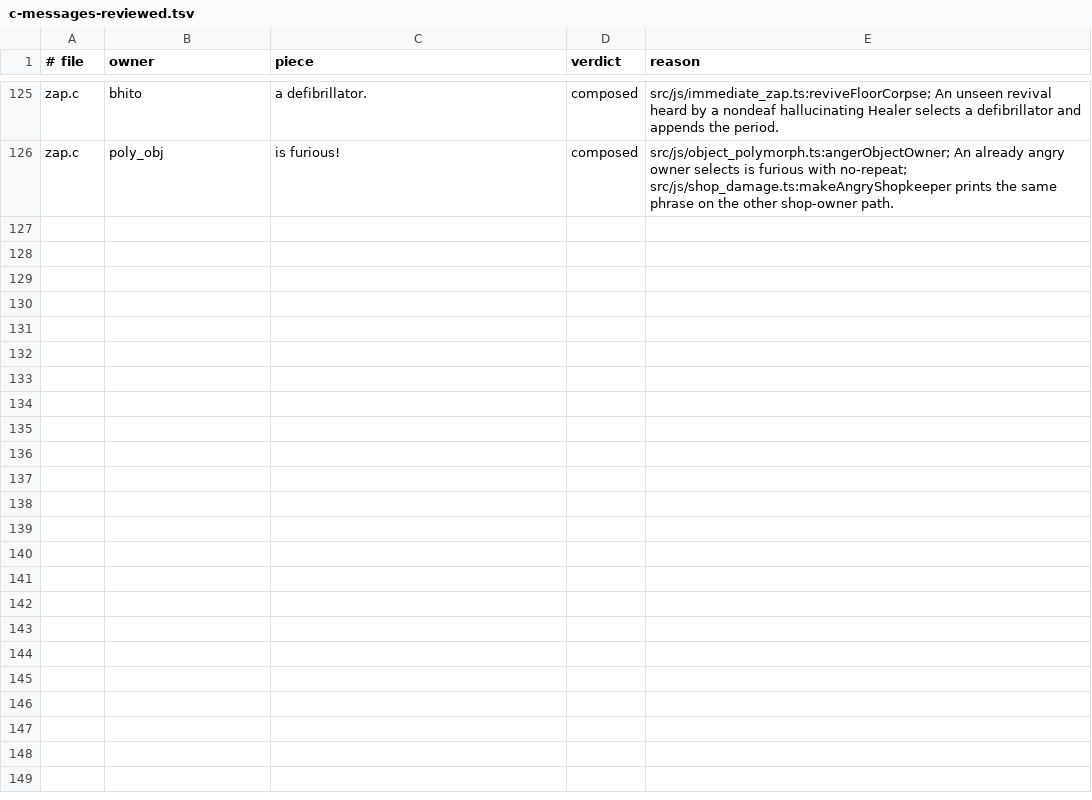
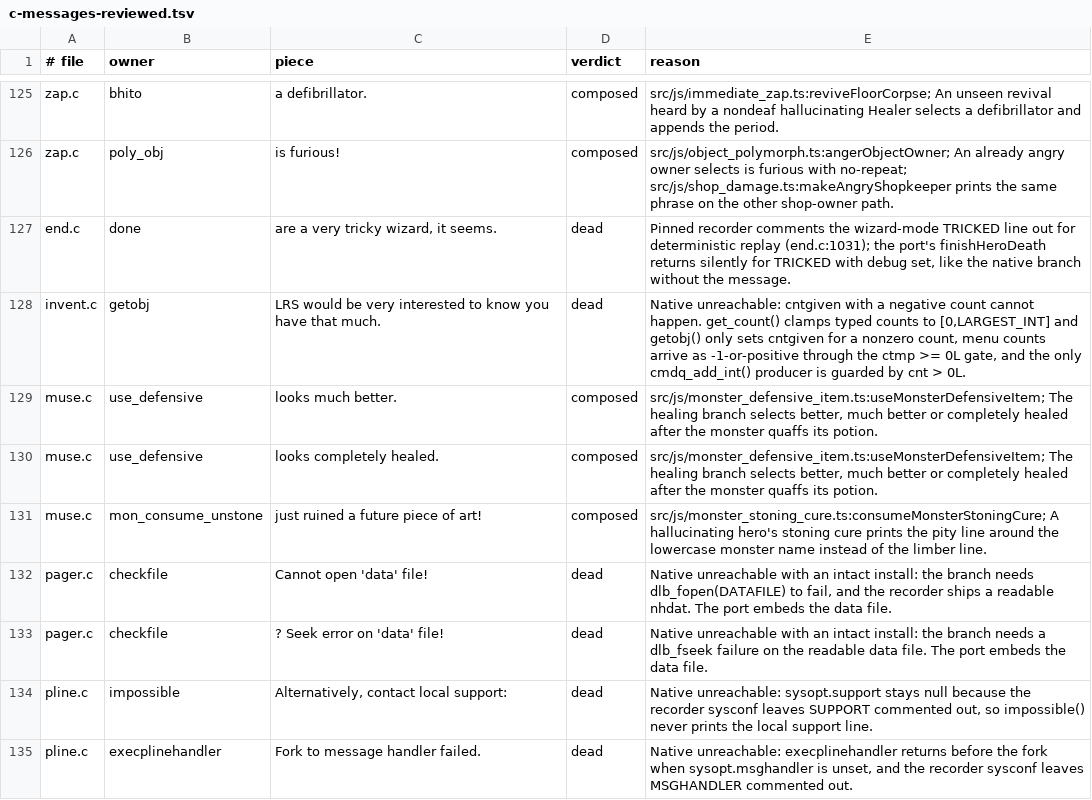
Before and after one commit to daoa0601/teleport-contest, a TSV file: docs/ledger/c-messages-reviewed.tsv, drawn as a sheet; only a part is shown, gaps mark what is left out; the diff covers the shown part only; the diff names each change by its address in the sheet, - before the commit and + after, or states it on an @@ line.

Commit message:
Port monpolycontrol form prompts, #wizshownhuuid, and the tty name-prompt retry
mon.c wiz_force_cham_form(): wizard monpolycontrol now prompts for a
shapechanger's next form with the native five-try loop, name and class
answers, validvamp restrictions, 'It can't become that.' and
'That's enough tries!'; the option is plumbed like montelecontrol.

wizcmds.c wiz_show_nhuuid(): the recorder build defines no NHUUID, so
#wizshownhuuid prints the empty identifier line instead of an unknown
command refusal.

wintty.c tty_askname(): an empty or escaped name answer now re-asks
with the 'Enter a name for your character...' hint one row above the
dropping prompt, ten failures bail with 'Giving up after 10 tries.',
and the fabricated 'player' default is gone.

Reviewed the remaining unreviewed missing messages outside the options
UI in docs/ledger/c-messages-reviewed.tsv (composed heals, Demigod and
Incompatible lines; dead LRS, tricky-wizard, data-file and sysconf
branches; out-of-scope wiz lua loads).

```diff
--- a/docs/ledger/c-messages-reviewed.tsv
+++ b/docs/ledger/c-messages-reviewed.tsv
+row 127: end.c | done | are a very tricky wizard, it seems. | dead | Pinned recorder comments the wizard-mode TRICKED line out for deterministic replay (end.c:1031); the port's finishHeroDeath returns silently for TRICKED with debug set, like the native branch without the message.
+row 128: invent.c | getobj | LRS would be very interested to know you have that much. | dead | Native unreachable: cntgiven with a negative count cannot happen. get_count() clamps typed counts to [0,LARGEST_INT] and getobj() only sets cntgiven for a nonzero count, menu counts arrive as -1-or-positive through the ctmp >= 0L gate, and the only cmdq_add_int() producer is guarded by cnt > 0L.
+row 129: muse.c | use_defensive | looks much better. | composed | src/js/monster_defensive_item.ts:useMonsterDefensiveItem; The healing branch selects better, much better or completely healed after the monster quaffs its potion.
+row 130: muse.c | use_defensive | looks completely healed. | composed | src/js/monster_defensive_item.ts:useMonsterDefensiveItem; The healing branch selects better, much better or completely healed after the monster quaffs its potion.
+row 131: muse.c | mon_consume_unstone | just ruined a future piece of art! | composed | src/js/monster_stoning_cure.ts:consumeMonsterStoningCure; A hallucinating hero's stoning cure prints the pity line around the lowercase monster name instead of the limber line.
+row 132: pager.c | checkfile | Cannot open 'data' file! | dead | Native unreachable with an intact install: the branch needs dlb_fopen(DATAFILE) to fail, and the recorder ships a readable nhdat. The port embeds the data file.
+row 133: pager.c | checkfile | ? Seek error on 'data' file! | dead | Native unreachable with an intact install: the branch needs a dlb_fseek failure on the readable data file. The port embeds the data file.
+row 134: pline.c | impossible | Alternatively, contact local support: | dead | Native unreachable: sysopt.support stays null because the recorder sysconf leaves SUPPORT commented out, so impossible() never prints the local support line.
+row 135: pline.c | execplinehandler | Fork to message handler failed. | dead | Native unreachable: execplinehandler returns before the fork when sysopt.msghandler is unset, and the recorder sysconf leaves MSGHANDLER commented out.
```
Also changed, not shown: 8 added rows elsewhere in this file, 21 other files.
